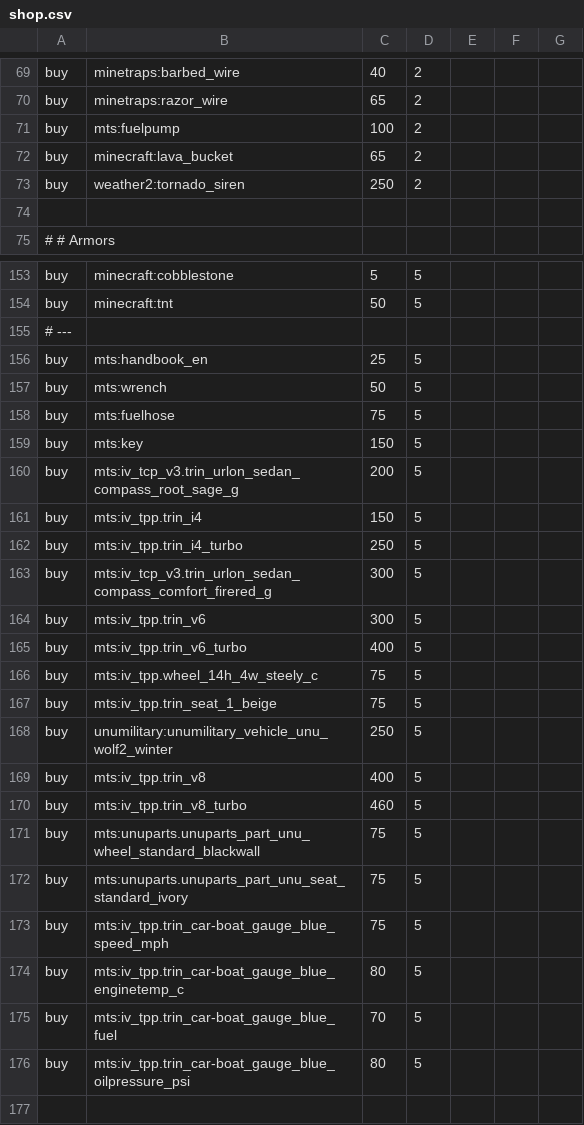
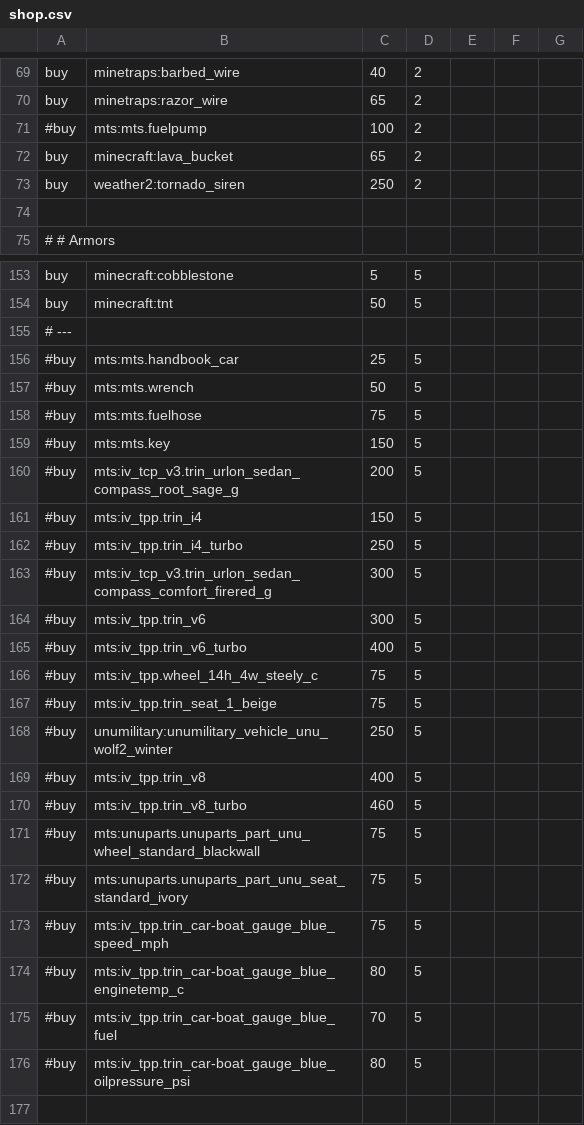
Before and after one commit to anhgelus/nohtis-apohcalyps-modpack, a CSV file: config/adminshop/shop.csv, drawn as a sheet; only a part is shown, gaps mark what is left out; the diff covers the shown part only.

Commit message:
disable mts (cars) in the shop

```diff
--- a/config/adminshop/shop.csv
+++ b/config/adminshop/shop.csv
@@ -70,3 +70,3 @@ buy,minetraps:barbed_wire,40,2,,,
 buy,minetraps:razor_wire,65,2,,,
-buy,mts:fuelpump,100,2,,,
+#buy,mts:mts.fuelpump,100,2,,,
 buy,minecraft:lava_bucket,65,2,,,
@@ -155,23 +155,23 @@ buy,minecraft:tnt,50,5,,,
 # ---,,,,,,
-buy,mts:handbook_en,25,5,,,
-buy,mts:wrench,50,5,,,
-buy,mts:fuelhose,75,5,,,
-buy,mts:key,150,5,,,
-buy,mts:iv_tcp_v3.trin_urlon_sedan_compass_root_sage_g,200,5,,,
-buy,mts:iv_tpp.trin_i4,150,5,,,
-buy,mts:iv_tpp.trin_i4_turbo,250,5,,,
-buy,mts:iv_tcp_v3.trin_urlon_sedan_compass_comfort_firered_g,300,5,,,
-buy,mts:iv_tpp.trin_v6,300,5,,,
-buy,mts:iv_tpp.trin_v6_turbo,400,5,,,
-buy,mts:iv_tpp.wheel_14h_4w_steely_c,75,5,,,
-buy,mts:iv_tpp.trin_seat_1_beige,75,5,,,
-buy,unumilitary:unumilitary_vehicle_unu_wolf2_winter,250,5,,,
-buy,mts:iv_tpp.trin_v8,400,5,,,
-buy,mts:iv_tpp.trin_v8_turbo,460,5,,,
-buy,mts:unuparts.unuparts_part_unu_wheel_standard_blackwall,75,5,,,
-buy,mts:unuparts.unuparts_part_unu_seat_standard_ivory,75,5,,,
-buy,mts:iv_tpp.trin_car-boat_gauge_blue_speed_mph,75,5,,,
-buy,mts:iv_tpp.trin_car-boat_gauge_blue_enginetemp_c,80,5,,,
-buy,mts:iv_tpp.trin_car-boat_gauge_blue_fuel,70,5,,,
-buy,mts:iv_tpp.trin_car-boat_gauge_blue_oilpressure_psi,80,5,,,
+#buy,mts:mts.handbook_car,25,5,,,
+#buy,mts:mts.wrench,50,5,,,
+#buy,mts:mts.fuelhose,75,5,,,
+#buy,mts:mts.key,150,5,,,
+#buy,mts:iv_tcp_v3.trin_urlon_sedan_compass_root_sage_g,200,5,,,
+#buy,mts:iv_tpp.trin_i4,150,5,,,
+#buy,mts:iv_tpp.trin_i4_turbo,250,5,,,
+#buy,mts:iv_tcp_v3.trin_urlon_sedan_compass_comfort_firered_g,300,5,,,
+#buy,mts:iv_tpp.trin_v6,300,5,,,
+#buy,mts:iv_tpp.trin_v6_turbo,400,5,,,
+#buy,mts:iv_tpp.wheel_14h_4w_steely_c,75,5,,,
+#buy,mts:iv_tpp.trin_seat_1_beige,75,5,,,
+#buy,unumilitary:unumilitary_vehicle_unu_wolf2_winter,250,5,,,
+#buy,mts:iv_tpp.trin_v8,400,5,,,
+#buy,mts:iv_tpp.trin_v8_turbo,460,5,,,
+#buy,mts:unuparts.unuparts_part_unu_wheel_standard_blackwall,75,5,,,
+#buy,mts:unuparts.unuparts_part_unu_seat_standard_ivory,75,5,,,
+#buy,mts:iv_tpp.trin_car-boat_gauge_blue_speed_mph,75,5,,,
+#buy,mts:iv_tpp.trin_car-boat_gauge_blue_enginetemp_c,80,5,,,
+#buy,mts:iv_tpp.trin_car-boat_gauge_blue_fuel,70,5,,,
+#buy,mts:iv_tpp.trin_car-boat_gauge_blue_oilpressure_psi,80,5,,,
 ,,,,,,
```
Also changed, not shown: 22 edited cells elsewhere in this file, 2 other files.
